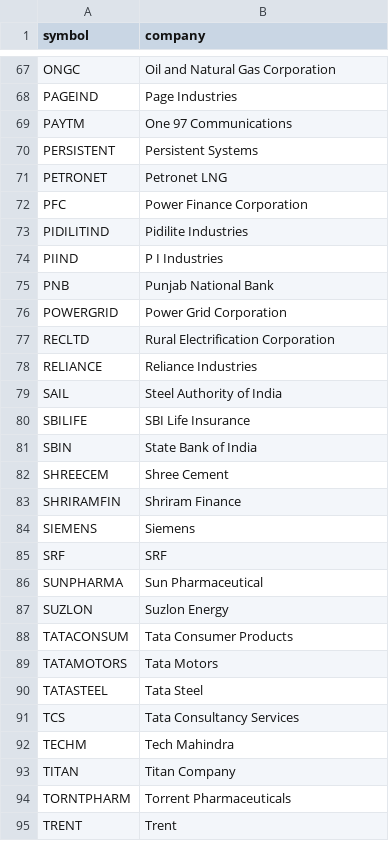
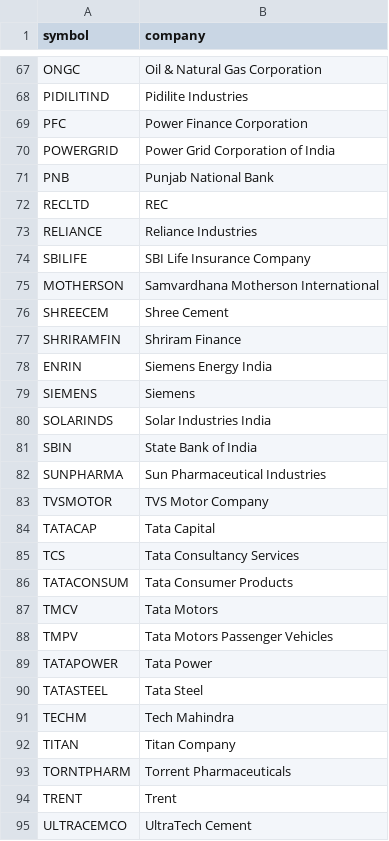
Before and after one commit to anoop2j/nifty100-screener, a CSV file: nifty100_symbols.csv, drawn as a sheet; only a part is shown, gaps mark what is left out; the shorter side is filled out with more unchanged rows; removed rows and columns are numbered as before the commit, all else as after; the diff covers the shown part only; the diff names each change by its address in the sheet, - before the commit and + after, or states it on an @@ line.

Commit message:
Update nifty100_symbols.csv

```diff
--- a/nifty100_symbols.csv
+++ b/nifty100_symbols.csv
-B67 (company): Oil and Natural Gas Corporation
+B67 (company): Oil & Natural Gas Corporation
-row 68: PAGEIND | Page Industries
-row 69: PAYTM | One 97 Communications
-row 70: PERSISTENT | Persistent Systems
-row 71: PETRONET | Petronet LNG
@@ row 73 moved to row 68: PIDILITIND @@
-row 74: PIIND | P I Industries
+row 70: POWERGRID | Power Grid Corporation of India
-row 76: POWERGRID | Power Grid Corporation
-B72 (company): Rural Electrification Corporation
+B72 (company): REC
-row 79: SAIL | Steel Authority of India
-B74 (company): SBI Life Insurance
+B74 (company): SBI Life Insurance Company
+row 75: MOTHERSON | Samvardhana Motherson International
+row 78: ENRIN | Siemens Energy India
-row 85: SRF | SRF
+row 80: SOLARINDS | Solar Industries India
-B82 (company): Sun Pharmaceutical
+B82 (company): Sun Pharmaceutical Industries
-row 87: SUZLON | Suzlon Energy
+row 83: TVSMOTOR | TVS Motor Company
+row 84: TATACAP | Tata Capital
@@ row 91 moved to row 85: TCS @@
-A87 (symbol): TATAMOTORS
+A87 (symbol): TMCV
+row 88: TMPV | Tata Motors Passenger Vehicles
+row 89: TATAPOWER | Tata Power
```
Also changed, not shown: 24 added rows, 24 removed rows, 3 moved rows and 10 edited cells elsewhere in this file.
